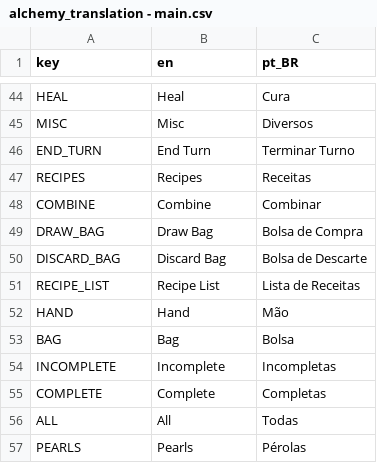
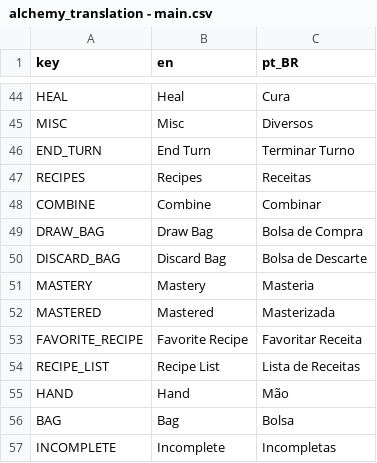
Before and after one commit to Space-Paca/alchemy-game, a CSV file: project/assets/translation/alchemy_translation - main.csv, drawn as a sheet; only a part is shown, gaps mark what is left out; the shorter side is filled out with more unchanged rows; the diff covers the shown part only.

Commit message:
Tutorials translated + a few recipe labels

```diff
--- a/project/assets/translation/alchemy_translation - main.csv
+++ b/project/assets/translation/alchemy_translation - main.csv
@@ -50,2 +50,5 @@ DRAW_BAG,Draw Bag,Bolsa de Compra
 DISCARD_BAG,Discard Bag,Bolsa de Descarte
+MASTERY,Mastery,Masteria
+MASTERED,Mastered,Masterizada
+FAVORITE_RECIPE,Favorite Recipe,Favoritar Receita
 RECIPE_LIST,Recipe List,Lista de Receitas
```
Also changed, not shown: 20 added rows and 1 edited cell elsewhere in this file, 5 other files.
